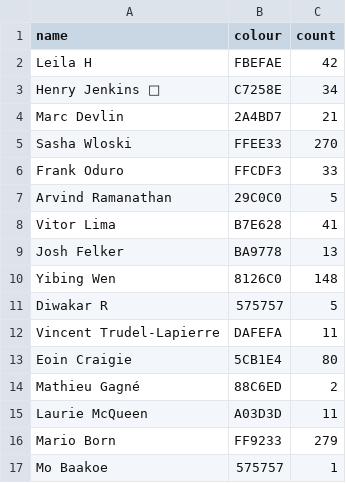
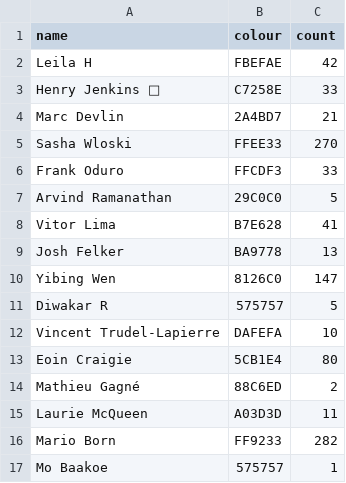
Before and after one commit to Josh2K/Josh2K.github.io, a CSV file: segmentcount.csv, drawn as a sheet.

```diff
--- a/segmentcount.csv
+++ b/segmentcount.csv
@@ -2,3 +2,3 @@ name,colour,count
 Leila H,FBEFAE,42
-Henry Jenkins 🚀,C7258E,34
+Henry Jenkins 🚀,C7258E,33
 Marc Devlin,2A4BD7,21
@@ -9,5 +9,5 @@ Vitor Lima,B7E628,41
 Josh Felker,BA9778,13
-Yibing Wen,8126C0,148
+Yibing Wen,8126C0,147
 Diwakar R,575757,5
-Vincent Trudel-Lapierre,DAFEFA,11
+Vincent Trudel-Lapierre,DAFEFA,10
 Eoin Craigie,5CB1E4,80
@@ -15,3 +15,3 @@ Mathieu Gagné,88C6ED,2
 Laurie McQueen,A03D3D,11
-Mario Born,FF9233,279
+Mario Born,FF9233,282
 Mo Baakoe,575757,1
```
Also changed, not shown: distance.csv, segmentcountovertime.csv, 9 other files.
